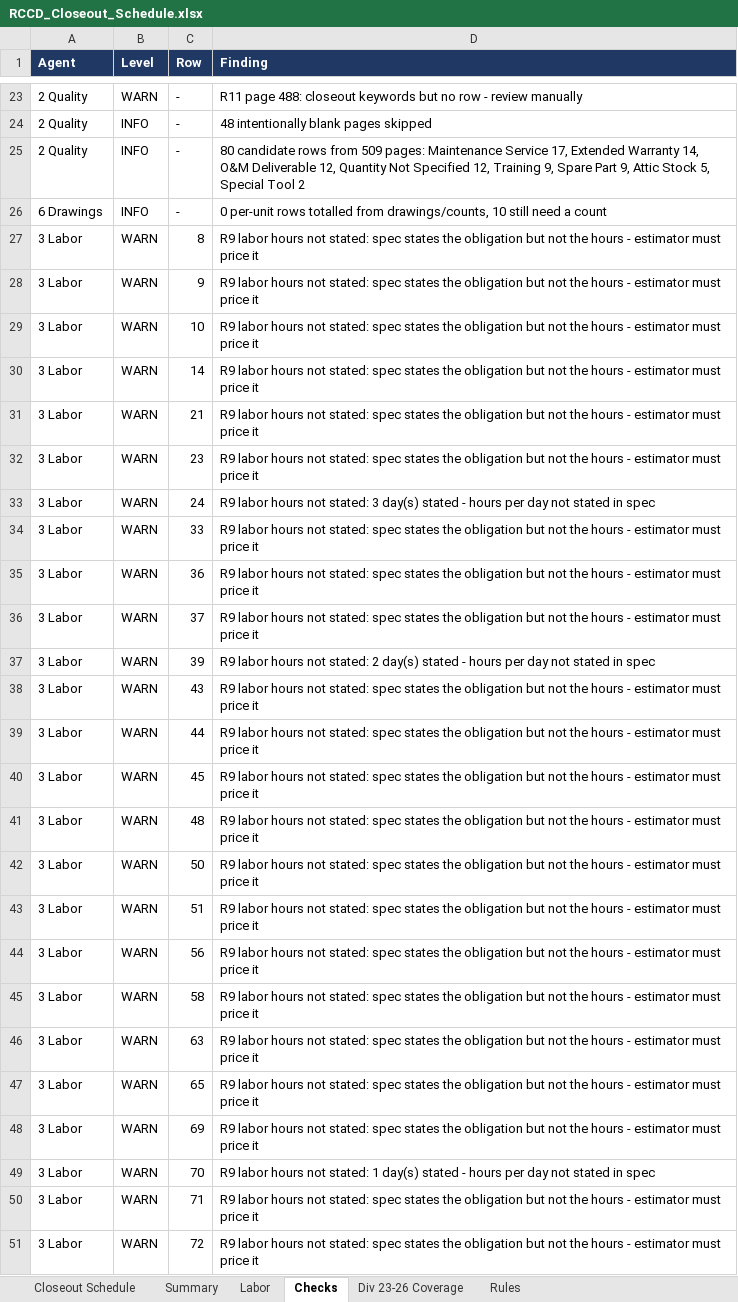
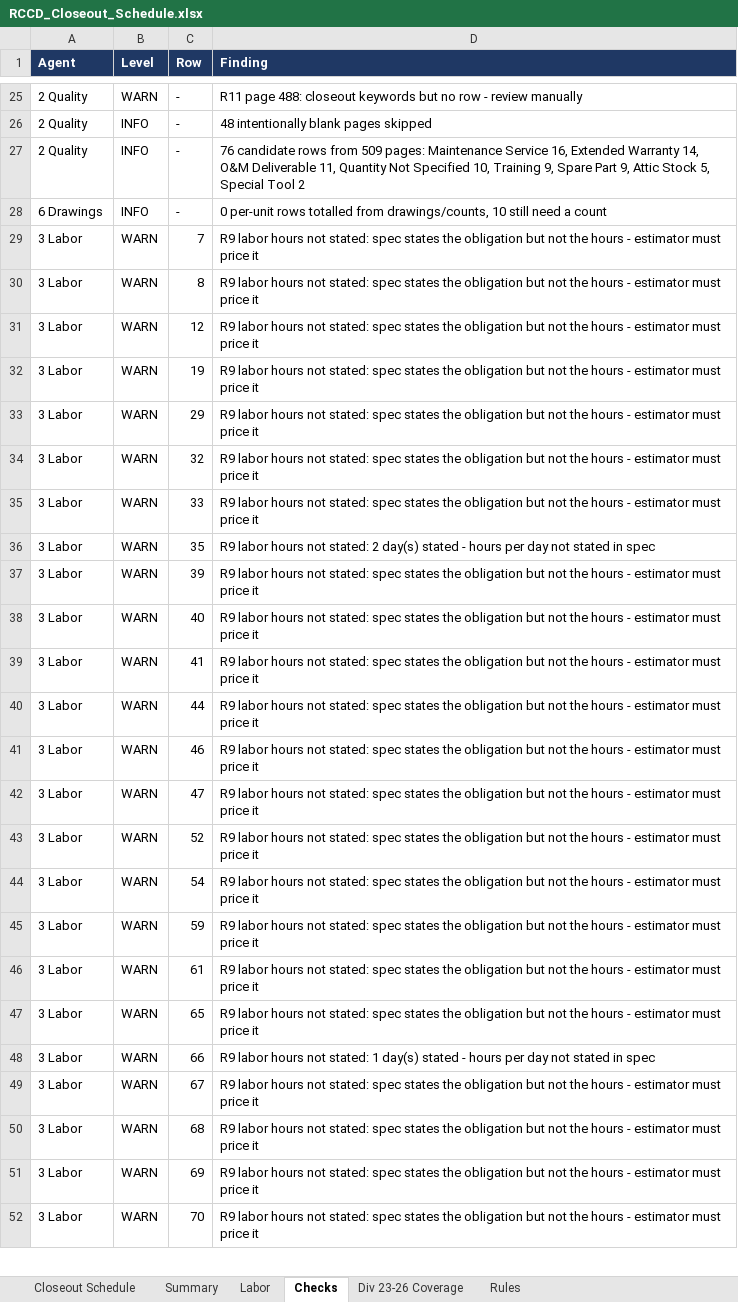
Before and after one commit to techhive112-png/workflows-starter-template, an Excel workbook: spectakeoff/RCCD_Closeout_Schedule.xlsx, sheet Checks, drawn as a sheet; only a part is shown, gaps mark what is left out; values as stored, in another font and other column widths than the file's, no borders; removed rows and columns are numbered as before the commit, all else as after; the diff covers the shown part only; the diff names each change by its address in the sheet, - before the commit and + after, or states it on an @@ line.

```diff
--- a/spectakeoff/RCCD_Closeout_Schedule.xlsx (sheet Checks)
+++ b/spectakeoff/RCCD_Closeout_Schedule.xlsx (sheet Checks)
-D27 (Finding): 80 candidate rows from 509 pages: Maintenance Service 17, Extended Warranty 14, O&M Deliverable 12, Quantity Not Specified 12, Training 9,…
+D27 (Finding): 76 candidate rows from 509 pages: Maintenance Service 16, Extended Warranty 14, O&M Deliverable 11, Quantity Not Specified 10, Training 9,…
+row 29: 3 Labor | WARN | 7 | R9 labor hours not stated: spec states the obligation but not the hours - estimator must price it
-C31 (Row): 9
+C31 (Row): 12
-C32 (Row): 10
+C32 (Row): 19
-C33 (Row): 14
+C33 (Row): 29
-C34 (Row): 21
+C34 (Row): 32
-row 32: 3 Labor | WARN | 23 | R9 labor hours not stated: spec states the obligation but not the hours - estimator must price it
-row 33: 3 Labor | WARN | 24 | R9 labor hours not stated: 3 day(s) stated - hours per day not stated in spec
-C36 (Row): 36
+C36 (Row): 35
-D36 (Finding): …not stated: spec states the obligation but not the hours - estimator must price it
+D36 (Finding): …not stated: 2 day(s) stated - hours per day not stated in spec
-C37 (Row): 37
+C37 (Row): 39
-C38 (Row): 39
+C38 (Row): 40
-D38 (Finding): …not stated: 2 day(s) stated - hours per day not stated in spec
+D38 (Finding): …not stated: spec states the obligation but not the hours - estimator must price it
-C39 (Row): 43
+C39 (Row): 41
-C41 (Row): 45
+C41 (Row): 46
-C42 (Row): 48
+C42 (Row): 47
-C43 (Row): 50
+C43 (Row): 52
-C44 (Row): 51
+C44 (Row): 54
-C45 (Row): 56
+C45 (Row): 59
-C46 (Row): 58
+C46 (Row): 61
-row 46: 3 Labor | WARN | 63 | R9 labor hours not stated: spec states the obligation but not the hours - estimator must price it
+row 48: 3 Labor | WARN | 66 | R9 labor hours not stated: 1 day(s) stated - hours per day not stated in spec
+row 49: 3 Labor | WARN | 67 | R9 labor hours not stated: spec states the obligation but not the hours - estimator must price it
+row 50: 3 Labor | WARN | 68 | R9 labor hours not stated: spec states the obligation but not the hours - estimator must price it
-D52 (Finding): …not stated: 1 day(s) stated - hours per day not stated in spec
+D52 (Finding): …not stated: spec states the obligation but not the hours - estimator must price it
-row 50: 3 Labor | WARN | 71 | R9 labor hours not stated: spec states the obligation but not the hours - estimator must price it
-row 51: 3 Labor | WARN | 72 | R9 labor hours not stated: spec states the obligation but not the hours - estimator must price it
```
Also changed, not shown: 3 added rows, 3 removed rows and 16 edited cells elsewhere in this sheet, sheet Labor, sheet Closeout Schedule, sheet Summary, spectakeoff/ECISD_Closeout_Schedule.xlsx, 3 other files.
